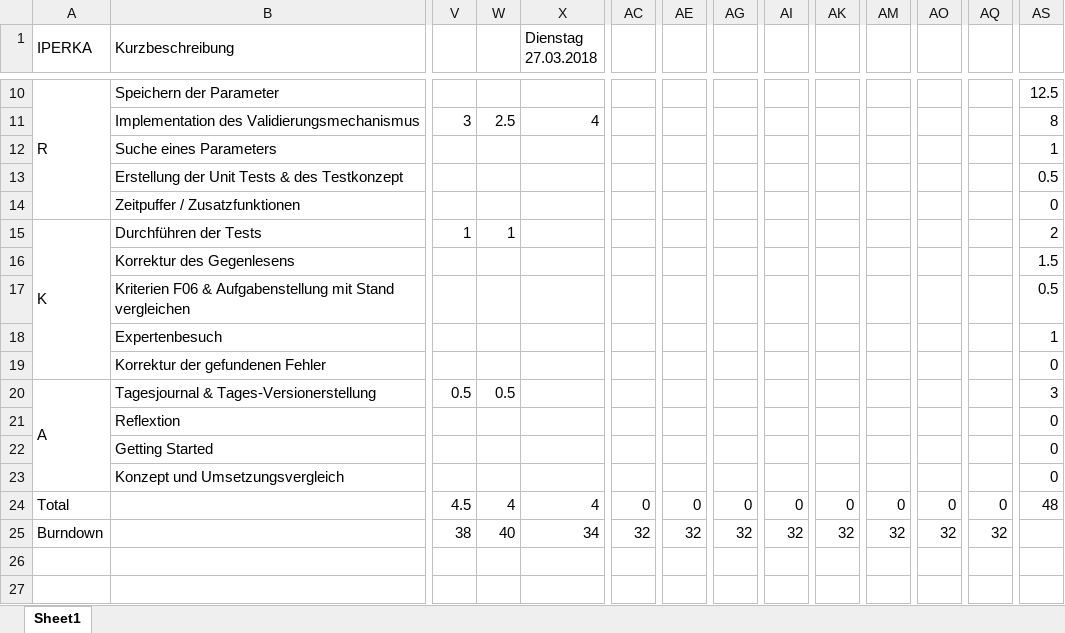
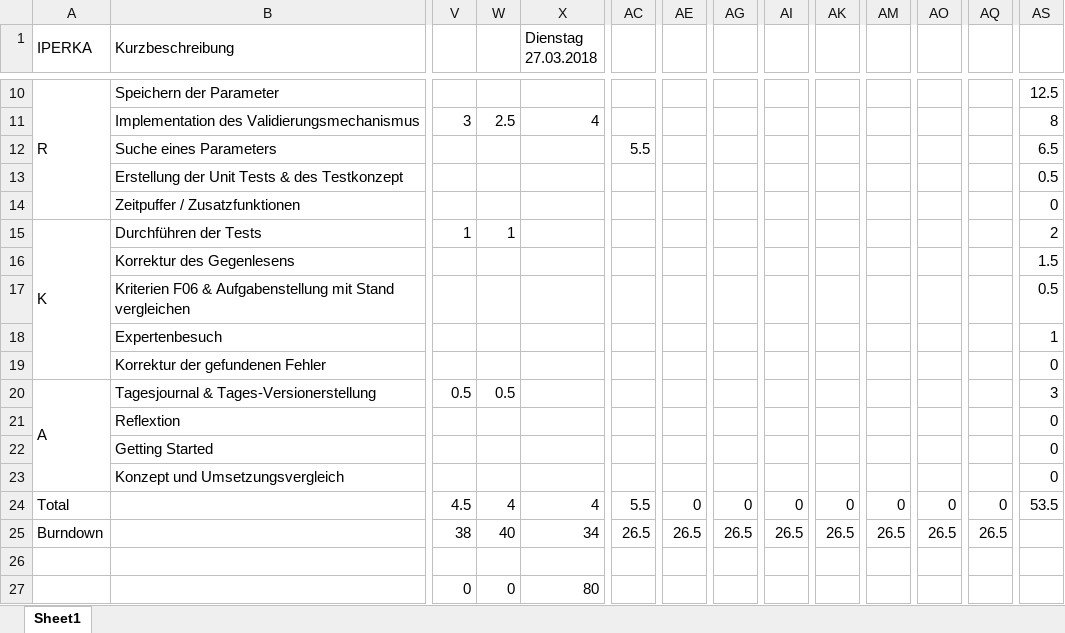
Before and after one commit to kre-cmi/IPA-KRE, an Excel workbook: doc/Zeitplan.xlsx, sheet Sheet1, drawn as a sheet; only a part is shown, gaps mark what is left out; values as stored, in another font and other column widths than the file's, no cell formats; charts and pictures not drawn; rows hold the shown columns only; the diff names each change by its address in the sheet, - before the commit and + after, or states it on an @@ line.

```diff
--- a/doc/Zeitplan.xlsx (sheet Sheet1)
+++ b/doc/Zeitplan.xlsx (sheet Sheet1)
-AC12: (empty)
+AC12: 5.5
-AS12: 1
+AS12: 6.5
-AC24: 0
+AC24: 5.5
-AS24: 48
+AS24: 53.5
-AC25: 32
+AC25: 26.5
-AE25: 32
+AE25: 26.5
-AG25: 32
+AG25: 26.5
-AI25: 32
+AI25: 26.5
-AK25: 32
+AK25: 26.5
-AM25: 32
+AM25: 26.5
-AO25: 32
+AO25: 26.5
-AQ25: 32
+AQ25: 26.5
+row 26: (empty)
+row 27:  |  | 0 | 0 | 80
```
Also changed, not shown: cell formats, charts or pictures, 36 other files.
